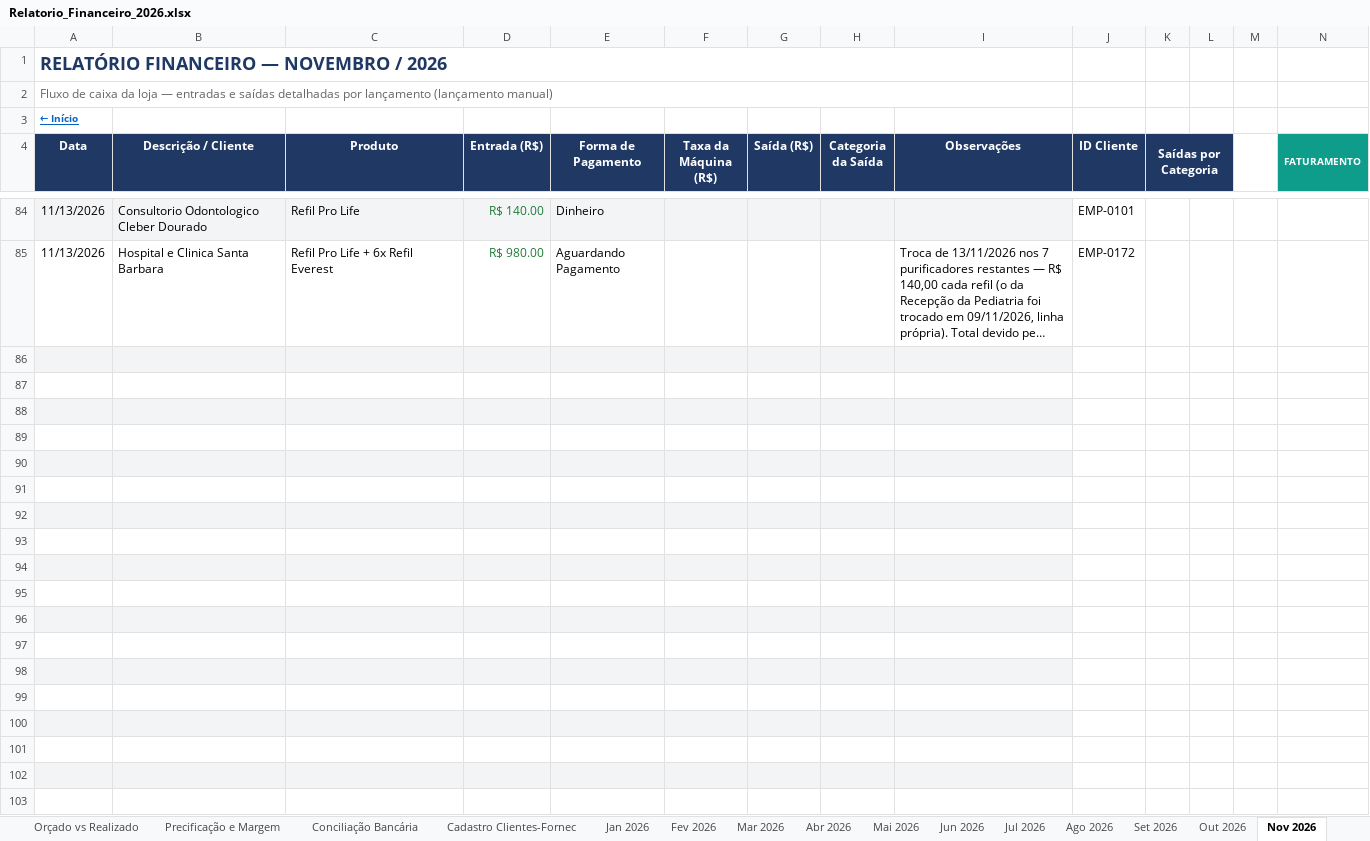
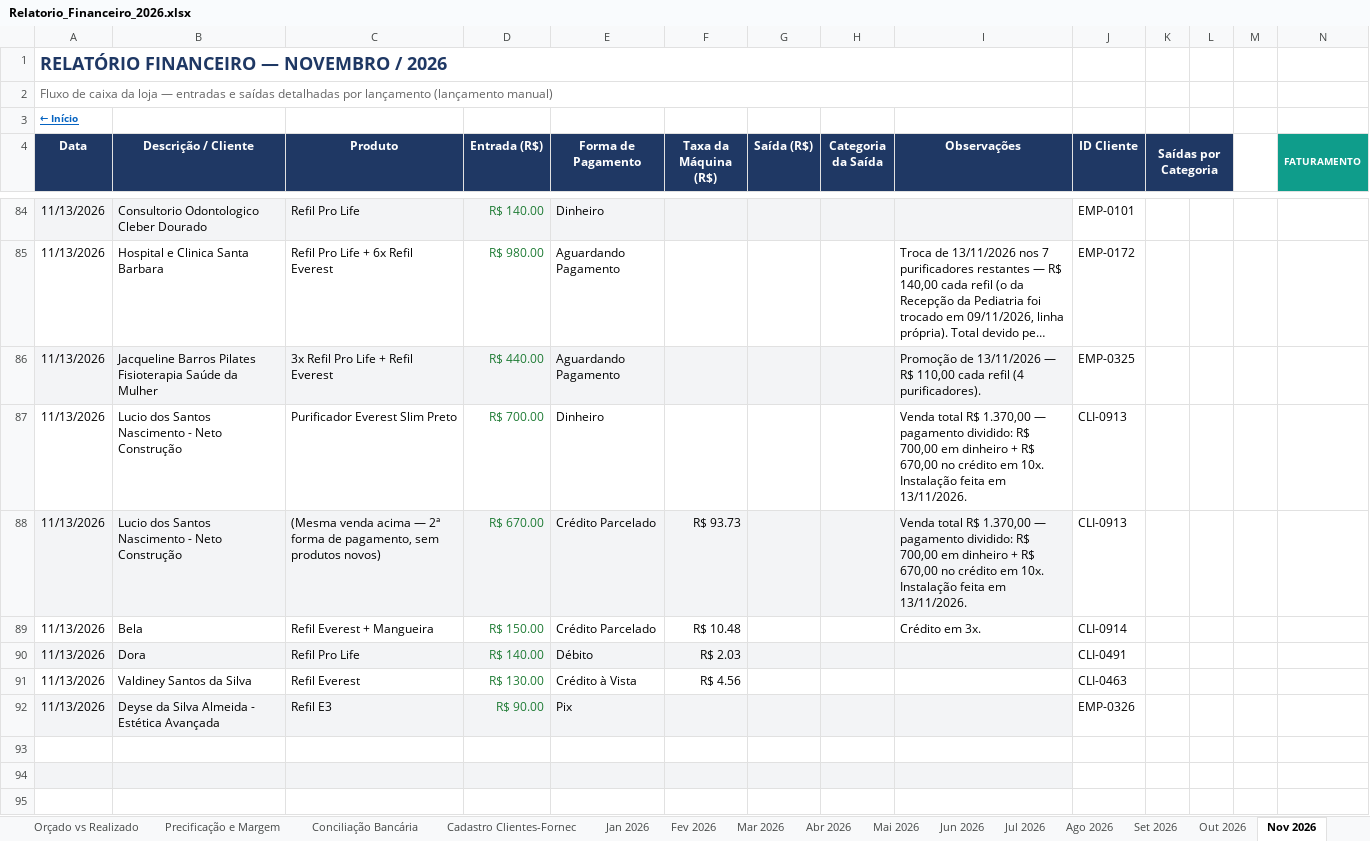
Before and after one commit to backupplanetaagua2025-hub/financeiro, an Excel workbook: Relatorio_Financeiro_2026.xlsx, sheet Nov 2026, drawn as a sheet; only a part is shown, gaps mark what is left out; the shorter side is filled out with more unchanged rows; long unchanged cells end in …; values as stored, in another font and other column widths than the file's, no borders; conditional formats not drawn; rows hold the shown columns only; the diff names each change by its address in the sheet, - before the commit and + after, or states it on an @@ line.

Commit message:
Atualizacao do painel - 13/11/2026 18:16

```diff
--- a/Relatorio_Financeiro_2026.xlsx (sheet Nov 2026)
+++ b/Relatorio_Financeiro_2026.xlsx (sheet Nov 2026)
-row 86: (empty)
+row 86: 11/13/2026 | Jacqueline Barros Pilates Fisioterapia Saúde da Mulher | 3x Refil Pro Life + Refil Everest | R$ 440.00 | Aguardando Pagamento |  |  |  | Promoção de 13/11/2026 — R$ 110,00 cada refil (4 purificadores). | EMP-0325
-row 87: (empty)
+row 87: 11/13/2026 | Lucio dos Santos Nascimento - Neto Construção | Purificador Everest Slim Preto | R$ 700.00 | Dinheiro |  |  |  | Venda total R$ 1.370,00 — pagamento dividido: R$ 700,00 em dinheiro + R$ 670,00 no crédito em 10x. Instalação feita em 13/11/2026. | CLI-0913
-row 88: (empty)
+row 88: 11/13/2026 | Lucio dos Santos Nascimento - Neto Construção | (Mesma venda acima — 2ª forma de pagamento, sem produtos novos) | R$ 670.00 | Crédito Parcelado | R$ 93.73 |  |  | Venda total R$ 1.370,00 — pagamento dividido: R$ 700,00 em dinheiro + R$ 670,00 no crédito em 10x. Instalação feita em 13/11/2026. | CLI-0913
-row 89: (empty)
+row 89: 11/13/2026 | Bela | Refil Everest + Mangueira | R$ 150.00 | Crédito Parcelado | R$ 10.48 |  |  | Crédito em 3x. | CLI-0914
-row 90: (empty)
+row 90: 11/13/2026 | Dora | Refil Pro Life | R$ 140.00 | Débito | R$ 2.03 |  |  |  | CLI-0491
-row 91: (empty)
+row 91: 11/13/2026 | Valdiney Santos da Silva | Refil Everest | R$ 130.00 | Crédito à Vista | R$ 4.56 |  |  |  | CLI-0463
-row 92: (empty)
+row 92: 11/13/2026 | Deyse da Silva Almeida - Estética Avançada | Refil E3 | R$ 90.00 | Pix |  |  |  |  | EMP-0326
```
